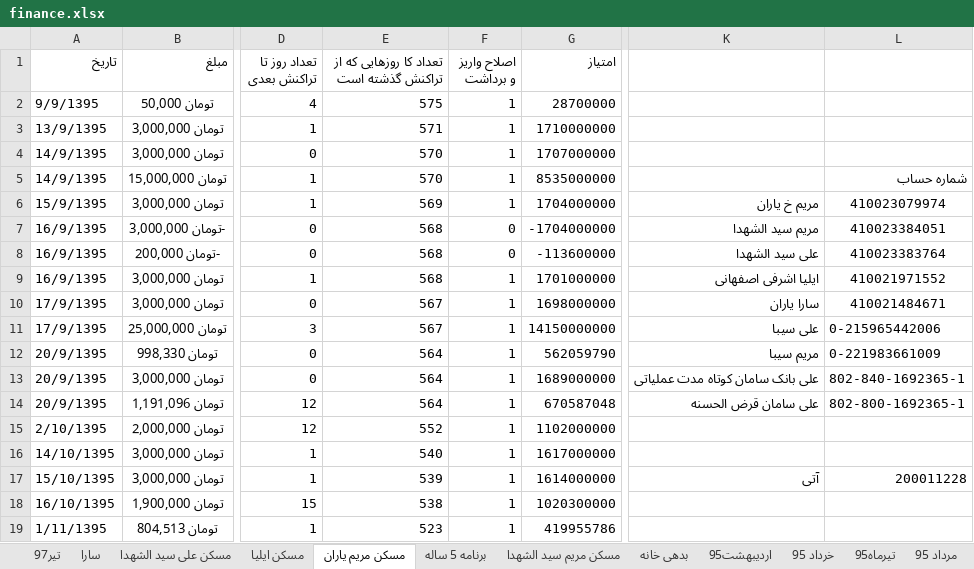
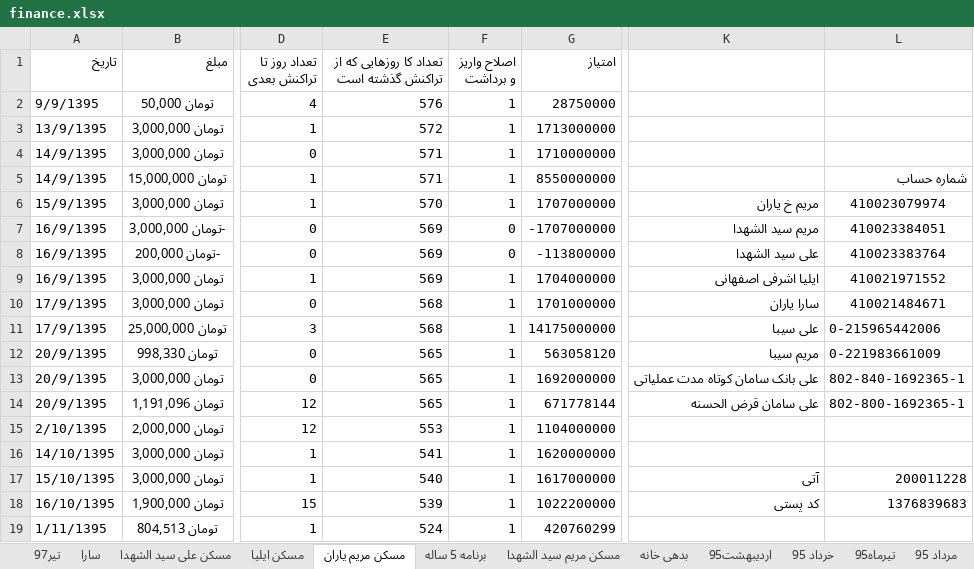
Before and after one commit to ali61n60/AudioDemo, an Excel workbook: AudioDemo/finance/finance.xlsx, sheet مسکن مریم یاران, drawn as a sheet; only a part is shown, gaps mark what is left out; values as stored, in another font and other column widths than the file's, no borders; the diff covers the shown part only; the diff names each change by its address in the sheet, - before the commit and + after, or states it on an @@ line.

Commit message:
13/4/97

```diff
--- a/AudioDemo/finance/finance.xlsx (sheet مسکن مریم یاران)
+++ b/AudioDemo/finance/finance.xlsx (sheet مسکن مریم یاران)
-E2: 575
+E2: 576
-G2 (امتیاز): 28700000
+G2 (امتیاز): 28750000
-E3: 571
+E3: 572
-G3 (امتیاز): 1710000000
+G3 (امتیاز): 1713000000
-E4:E5: 570
+E4:E5: 571
-G4 (امتیاز): 1707000000
+G4 (امتیاز): 1710000000
-G5 (امتیاز): 8535000000
+G5 (امتیاز): 8550000000
-E6: 569
+E6: 570
-G6 (امتیاز): 1704000000
+G6 (امتیاز): 1707000000
-E7:E9: 568
+E7:E9: 569
-G7 (امتیاز): -1704000000
+G7 (امتیاز): -1707000000
-G8 (امتیاز): -113600000
+G8 (امتیاز): -113800000
-G9 (امتیاز): 1701000000
+G9 (امتیاز): 1704000000
-E10:E11: 567
+E10:E11: 568
-G10 (امتیاز): 1698000000
+G10 (امتیاز): 1701000000
-G11 (امتیاز): 14150000000
+G11 (امتیاز): 14175000000
-E12:E14: 564
+E12:E14: 565
-G12 (امتیاز): 562059790
+G12 (امتیاز): 563058120
-G13 (امتیاز): 1689000000
+G13 (امتیاز): 1692000000
-G14 (امتیاز): 670587048
+G14 (امتیاز): 671778144
-E15: 552
+E15: 553
-G15 (امتیاز): 1102000000
+G15 (امتیاز): 1104000000
-E16: 540
+E16: 541
-G16 (امتیاز): 1617000000
+G16 (امتیاز): 1620000000
-E17: 539
+E17: 540
-G17 (امتیاز): 1614000000
+G17 (امتیاز): 1617000000
-E18: 538
+E18: 539
-G18 (امتیاز): 1020300000
+G18 (امتیاز): 1022200000
-K18: (empty)
+K18: کد پستی
-L18: (empty)
+L18: 1376839683
-E19: 523
+E19: 524
-G19 (امتیاز): 419955786
+G19 (امتیاز): 420760299
```
Also changed, not shown: 1 added row, 1 removed row and 312 edited cells elsewhere in this sheet, sheet برنامه 5 ساله, sheet تیر97.
